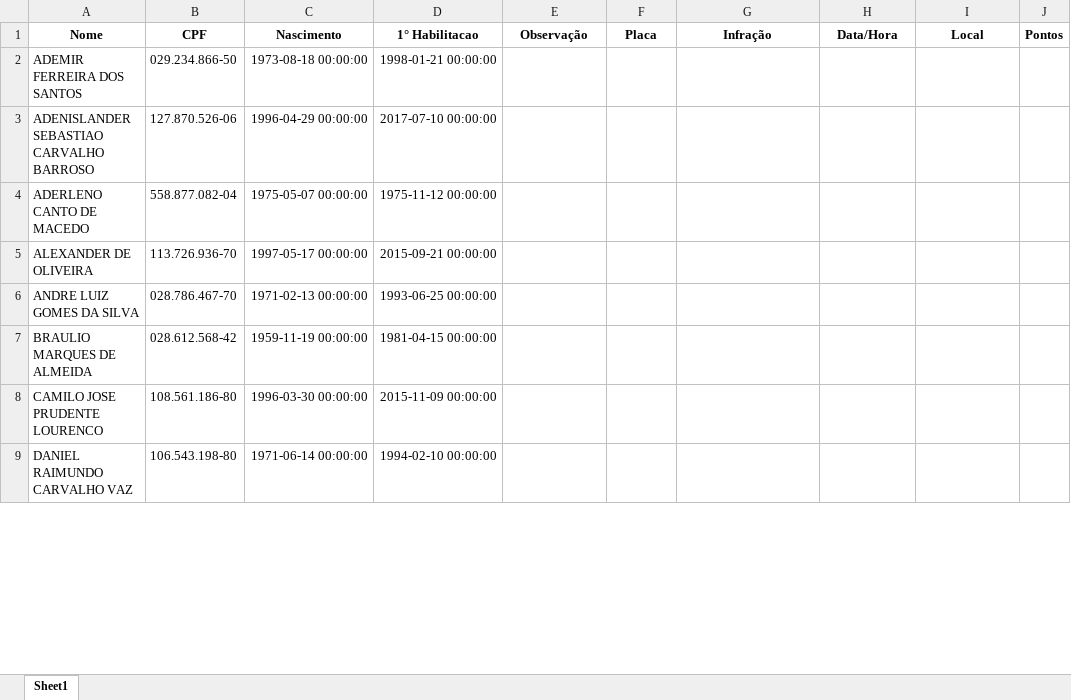
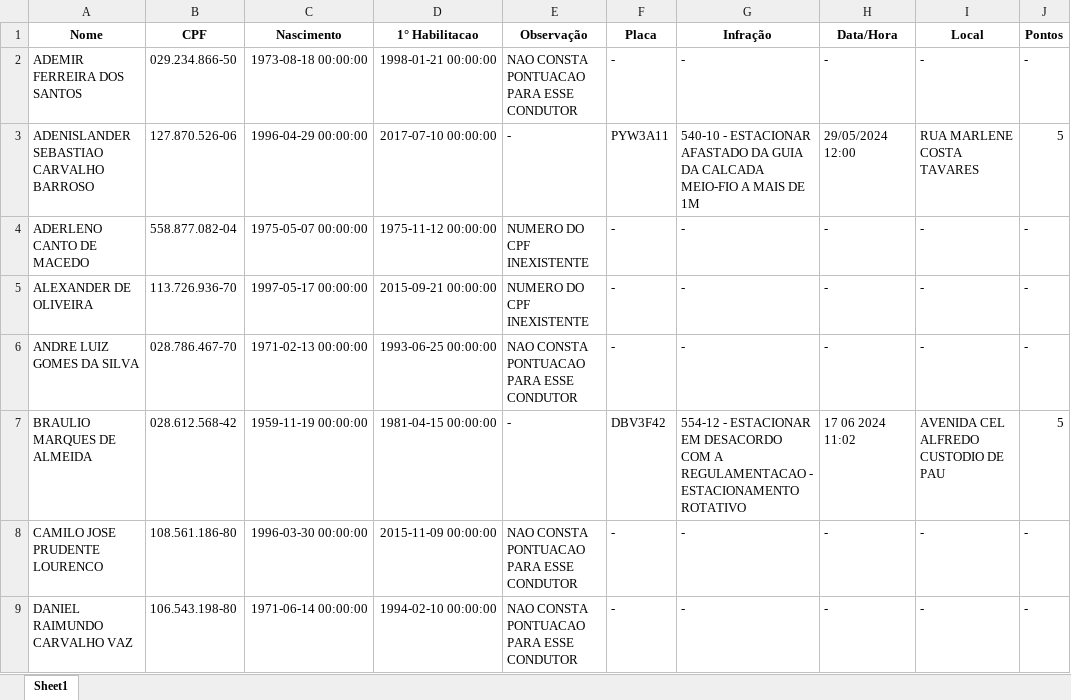
Before and after one commit to Jackson-Antunes-Sampaio/transdaniel_cnh, an Excel workbook: Pontuacao_cnh.xlsx, sheet Sheet1, drawn as a sheet; only a part is shown; values as stored, in another font and other column widths than the file's, no borders; the diff covers the shown part only; the diff names each change by its address in the sheet, - before the commit and + after, or states it on an @@ line.

```diff
--- a/Pontuacao_cnh.xlsx (sheet Sheet1)
+++ b/Pontuacao_cnh.xlsx (sheet Sheet1)
-E2 (Observação): (empty)
+E2 (Observação): NAO CONSTA PONTUACAO PARA ESSE CONDUTOR
-F2 (Placa): (empty)
+F2 (Placa): -
-G2 (Infração): (empty)
+G2 (Infração): -
-H2 (Data/Hora): (empty)
+H2 (Data/Hora): -
-I2 (Local): (empty)
+I2 (Local): -
-J2 (Pontos): (empty)
+J2 (Pontos): -
-E3 (Observação): (empty)
+E3 (Observação): -
-F3 (Placa): (empty)
+F3 (Placa): PYW3A11
-G3 (Infração): (empty)
+G3 (Infração): 540-10 - ESTACIONAR AFASTADO DA GUIA DA CALCADA MEIO-FIO A MAIS DE 1M
-H3 (Data/Hora): (empty)
+H3 (Data/Hora): 29/05/2024 12:00
-I3 (Local): (empty)
+I3 (Local): RUA MARLENE COSTA TAVARES
-J3 (Pontos): (empty)
+J3 (Pontos): 5
-E4:E5 (Observação): (empty)
+E4:E5 (Observação): NUMERO DO CPF INEXISTENTE
-F4:F6 (Placa): (empty)
+F4:F6 (Placa): -
-G4:G6 (Infração): (empty)
+G4:G6 (Infração): -
-H4:H6 (Data/Hora): (empty)
+H4:H6 (Data/Hora): -
-I4:I6 (Local): (empty)
+I4:I6 (Local): -
-J4:J6 (Pontos): (empty)
+J4:J6 (Pontos): -
-E6 (Observação): (empty)
+E6 (Observação): NAO CONSTA PONTUACAO PARA ESSE CONDUTOR
-E7 (Observação): (empty)
+E7 (Observação): -
-F7 (Placa): (empty)
+F7 (Placa): DBV3F42
-G7 (Infração): (empty)
+G7 (Infração): 554-12 - ESTACIONAR EM DESACORDO COM A REGULAMENTACAO - ESTACIONAMENTO ROTATIVO
-H7 (Data/Hora): (empty)
+H7 (Data/Hora): 17 06 2024 11:02
-I7 (Local): (empty)
+I7 (Local): AVENIDA CEL ALFREDO CUSTODIO DE PAU
-J7 (Pontos): (empty)
+J7 (Pontos): 5
-E8:E9 (Observação): (empty)
+E8:E9 (Observação): NAO CONSTA PONTUACAO PARA ESSE CONDUTOR
-F8:F9 (Placa): (empty)
+F8:F9 (Placa): -
-G8:G9 (Infração): (empty)
+G8:G9 (Infração): -
-H8:H9 (Data/Hora): (empty)
+H8:H9 (Data/Hora): -
-I8:I9 (Local): (empty)
+I8:I9 (Local): -
-J8:J9 (Pontos): (empty)
+J8:J9 (Pontos): -
```
Also changed, not shown: 496 edited cells elsewhere in this sheet, 2 other files.
